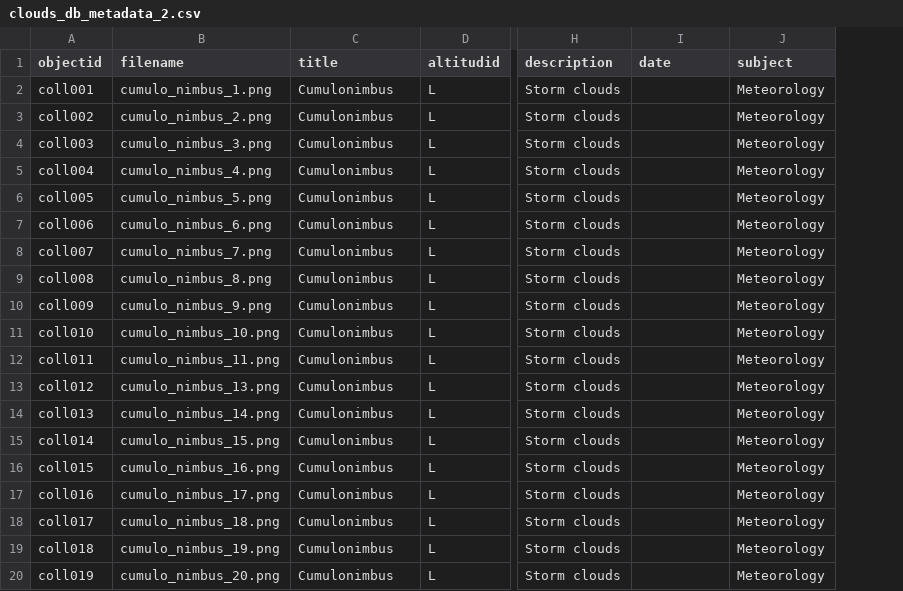
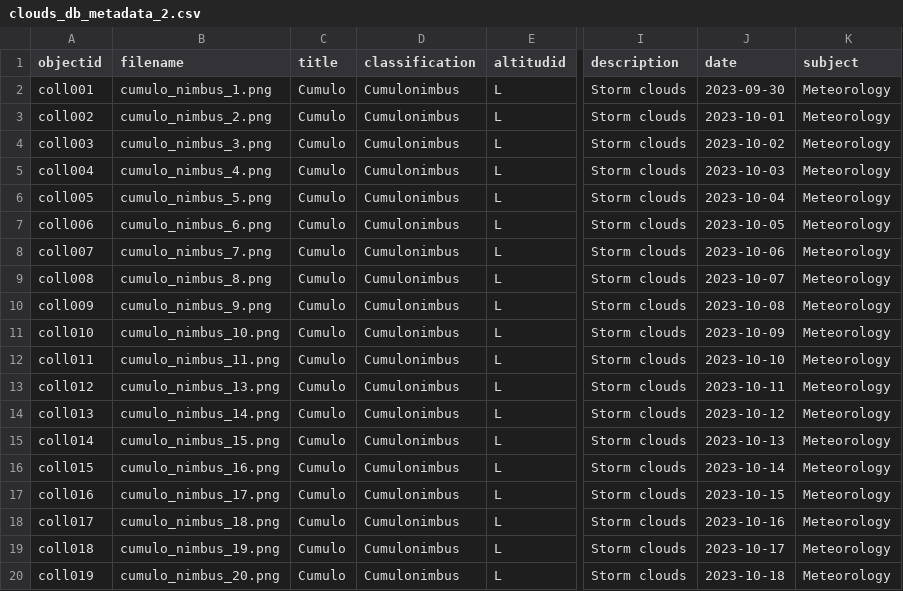
Before and after one commit to leobardooscar/clouds, a CSV file: _data/clouds_db_metadata_2.csv, drawn as a sheet; only a part is shown, gaps mark what is left out; addresses are those after the commit; the diff names each change by its address in the sheet, - before the commit and + after, or states it on an @@ line.

Commit message:
Add files via upload

```diff
--- a/_data/clouds_db_metadata_2.csv
+++ b/_data/clouds_db_metadata_2.csv
+column C (title), rows 2-20: all Cumulo
-D1: title
+D1: classification
-J2 (date): (empty)
+J2 (date): 2023-09-30
-J3 (date): (empty)
+J3 (date): 2023-10-01
-J4 (date): (empty)
+J4 (date): 2023-10-02
-J5 (date): (empty)
+J5 (date): 2023-10-03
-J6 (date): (empty)
+J6 (date): 2023-10-04
-J7 (date): (empty)
+J7 (date): 2023-10-05
-J8 (date): (empty)
+J8 (date): 2023-10-06
-J9 (date): (empty)
+J9 (date): 2023-10-07
-J10 (date): (empty)
+J10 (date): 2023-10-08
-J11 (date): (empty)
+J11 (date): 2023-10-09
-J12 (date): (empty)
+J12 (date): 2023-10-10
-J13 (date): (empty)
+J13 (date): 2023-10-11
-J14 (date): (empty)
+J14 (date): 2023-10-12
-J15 (date): (empty)
+J15 (date): 2023-10-13
-J16 (date): (empty)
+J16 (date): 2023-10-14
-J17 (date): (empty)
+J17 (date): 2023-10-15
-J18 (date): (empty)
+J18 (date): 2023-10-16
-J19 (date): (empty)
+J19 (date): 2023-10-17
-J20 (date): (empty)
+J20 (date): 2023-10-18
```
